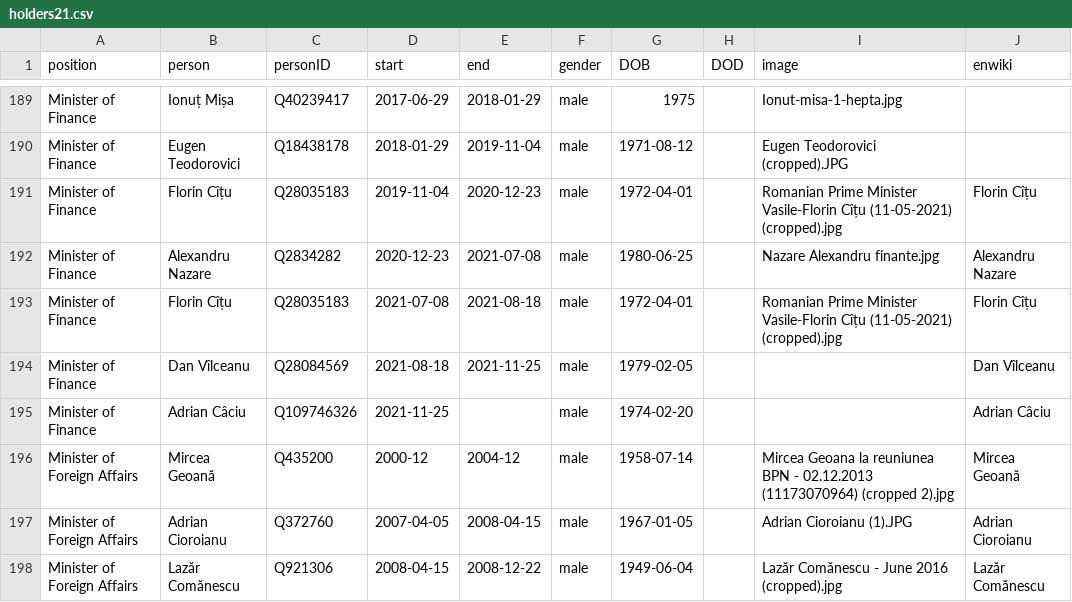
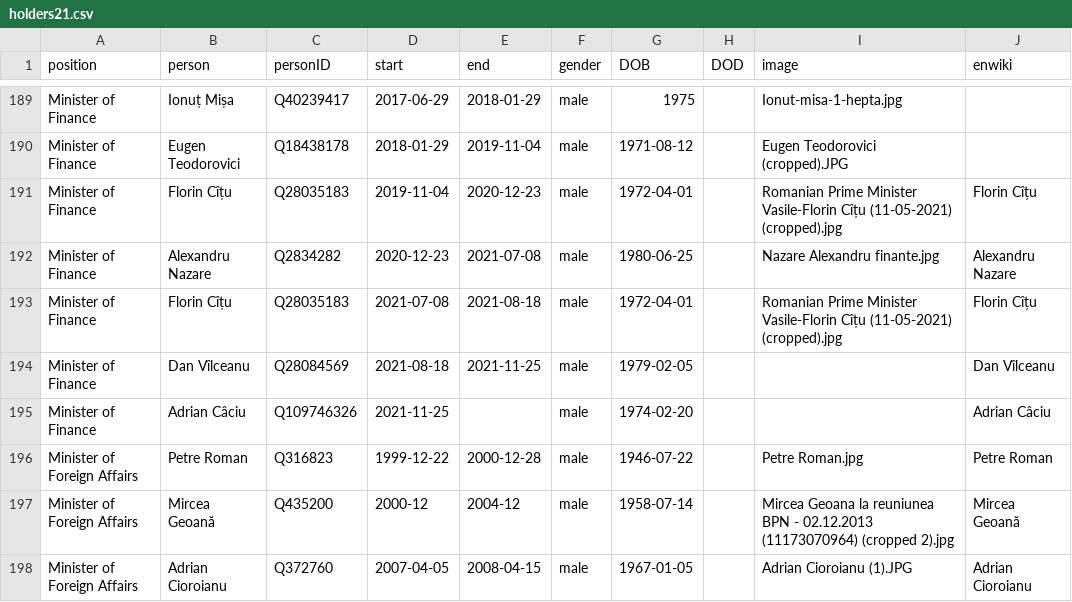
Before and after one commit to every-politician-scrapers/romania-cabinet, a CSV file: html/holders21.csv, drawn as a sheet; only a part is shown, gaps mark what is left out; the shorter side is filled out with more unchanged rows.

```diff
--- a/html/holders21.csv
+++ b/html/holders21.csv
@@ -195,2 +195,3 @@ Minister of Finance,Dan Vîlceanu,Q28084569,2021-08-18,2021-11-25,male,1979-02-0
 Minister of Finance,Adrian Câciu,Q109746326,2021-11-25,,male,1974-02-20,,,Adrian Câciu
+Minister of Foreign Affairs,Petre Roman,Q316823,1999-12-22,2000-12-28,male,1946-07-22,,Petre Roman.jpg,Petre Roman
 Minister of Foreign Affairs,Mircea Geoană,Q435200,2000-12,2004-12,male,1958-07-14,,Mircea Geoana la reuniunea BPN - 02.12.2013 (11173070964) (cropped 2).jpg,Mircea Geoană
```
Also changed, not shown: html/legislators.csv.
